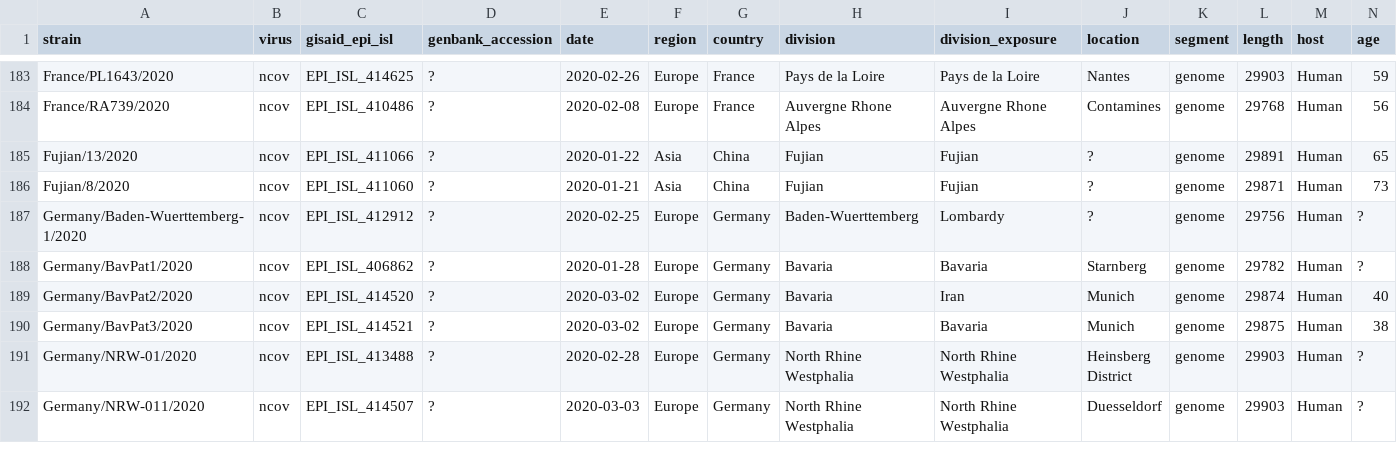
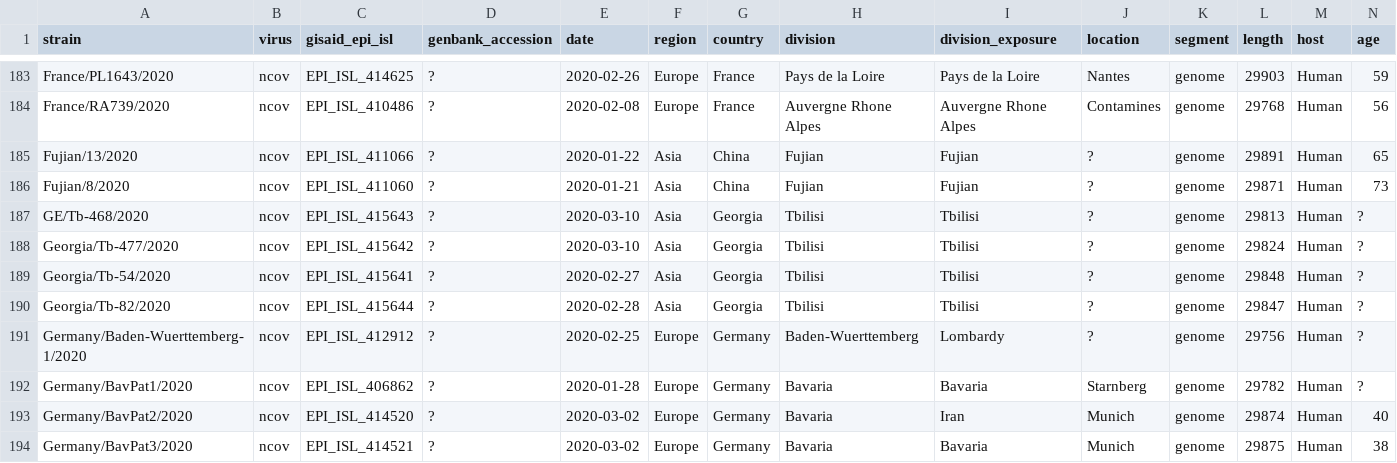
Before and after one commit to nextstrain/ncov, a TSV file: data/metadata.tsv, drawn as a sheet; only a part is shown, gaps mark what is left out; the shorter side is filled out with more unchanged rows; rows hold the shown columns only; the diff names each change by its address in the sheet, - before the commit and + after, or states it on an @@ line.

Commit message:
4 new georgia (country) samples

```diff
--- a/data/metadata.tsv
+++ b/data/metadata.tsv
+row 187: GE/Tb-468/2020 | ncov | EPI_ISL_415643 | ? | 2020-03-10 | Asia | Georgia | Tbilisi | Tbilisi | ? | genome | 29813 | Human | ?
+row 188: Georgia/Tb-477/2020 | ncov | EPI_ISL_415642 | ? | 2020-03-10 | Asia | Georgia | Tbilisi | Tbilisi | ? | genome | 29824 | Human | ?
+row 189: Georgia/Tb-54/2020 | ncov | EPI_ISL_415641 | ? | 2020-02-27 | Asia | Georgia | Tbilisi | Tbilisi | ? | genome | 29848 | Human | ?
+row 190: Georgia/Tb-82/2020 | ncov | EPI_ISL_415644 | ? | 2020-02-28 | Asia | Georgia | Tbilisi | Tbilisi | ? | genome | 29847 | Human | ?
```
Also changed, not shown: config/lat_longs.tsv, config/ordering.tsv.
